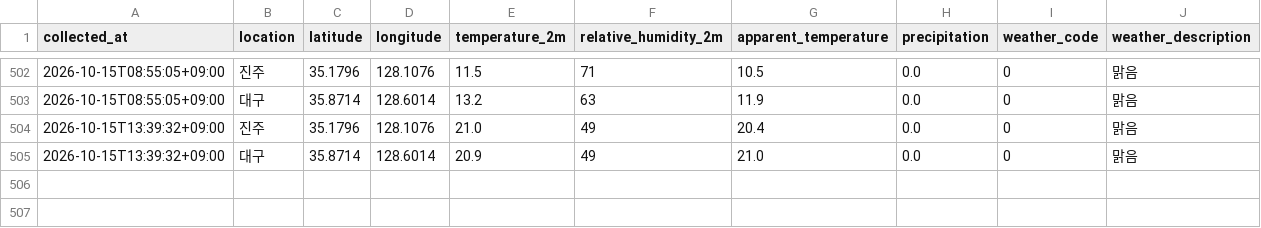
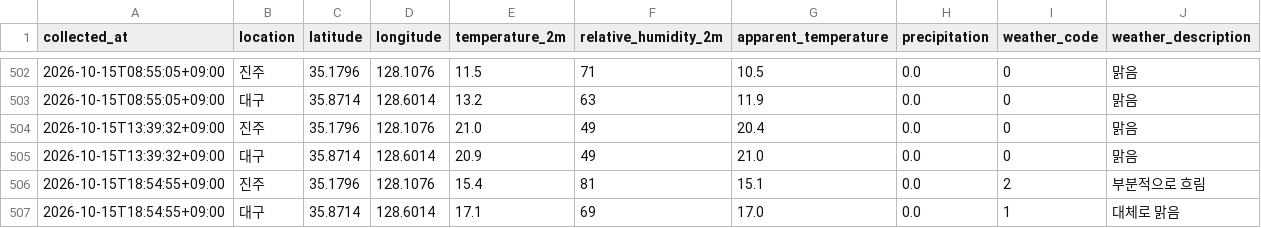
Before and after one commit to bonggoo0705-cyber/jinju_daegu, a CSV file: data/weather.csv, drawn as a sheet; only a part is shown, gaps mark what is left out; the diff names each change by its address in the sheet, - before the commit and + after, or states it on an @@ line.

```diff
--- a/data/weather.csv
+++ b/data/weather.csv
+row 506: 2026-10-15T18:54:55+09:00 | 진주 | 35.1796 | 128.1076 | 15.4 | 81 | 15.1 | 0.0 | 2 | 부분적으로 흐림
+row 507: 2026-10-15T18:54:55+09:00 | 대구 | 35.8714 | 128.6014 | 17.1 | 69 | 17.0 | 0.0 | 1 | 대체로 맑음
```
